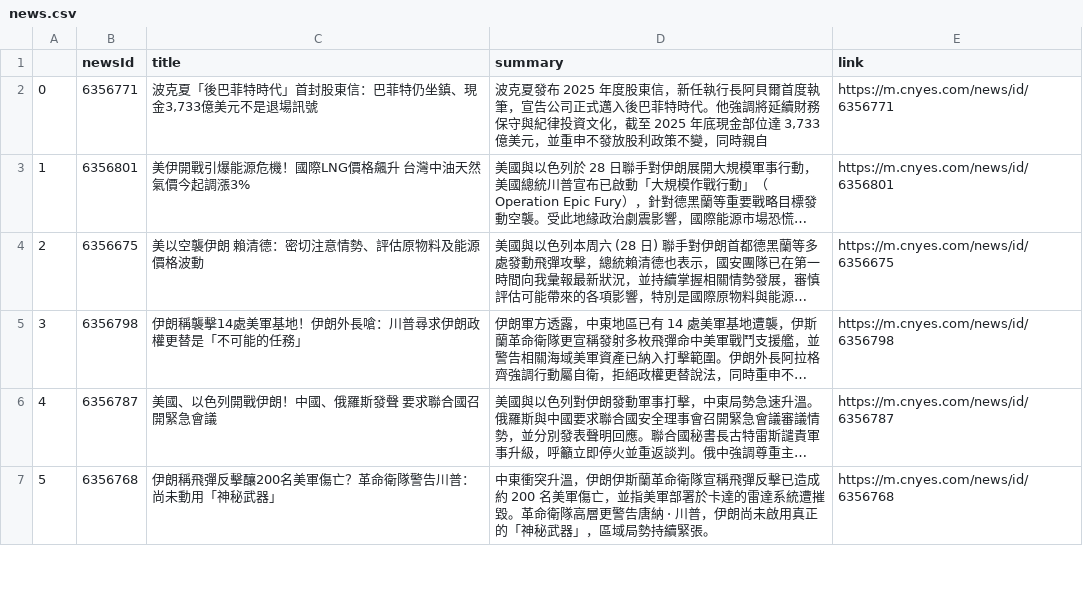
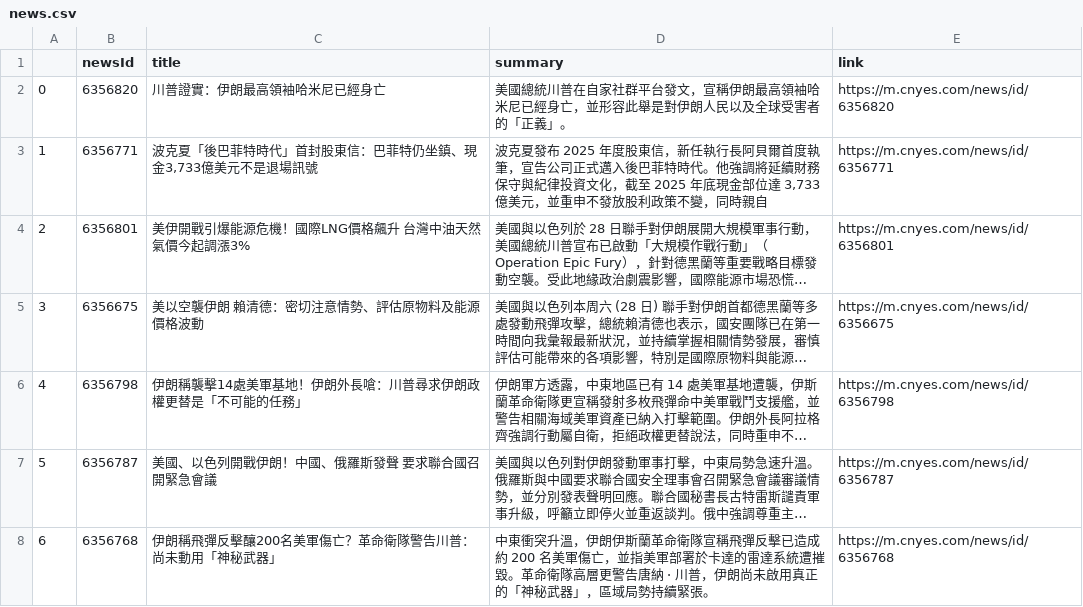
Before and after one commit to sonia9453/test_github_actions, a CSV file: news.csv, drawn as a sheet; only a part is shown; long unchanged cells end in …; addresses are those after the commit; the diff names each change by its address in the sheet, - before the commit and + after, or states it on an @@ line.

Commit message:
更新鉅亨網

```diff
--- a/news.csv
+++ b/news.csv
+row 2: 0 | 6356820 | 川普證實：伊朗最高領袖哈米尼已經身亡 | 美國總統川普在自家社群平台發文，宣稱伊朗最高領袖哈米尼已經身亡，並形容此舉是對伊朗人民以及全球受害者的「正義」。 | https://m.cnyes.com/news/id/6356820
@@ column A renumbered from row 3 down @@
```
